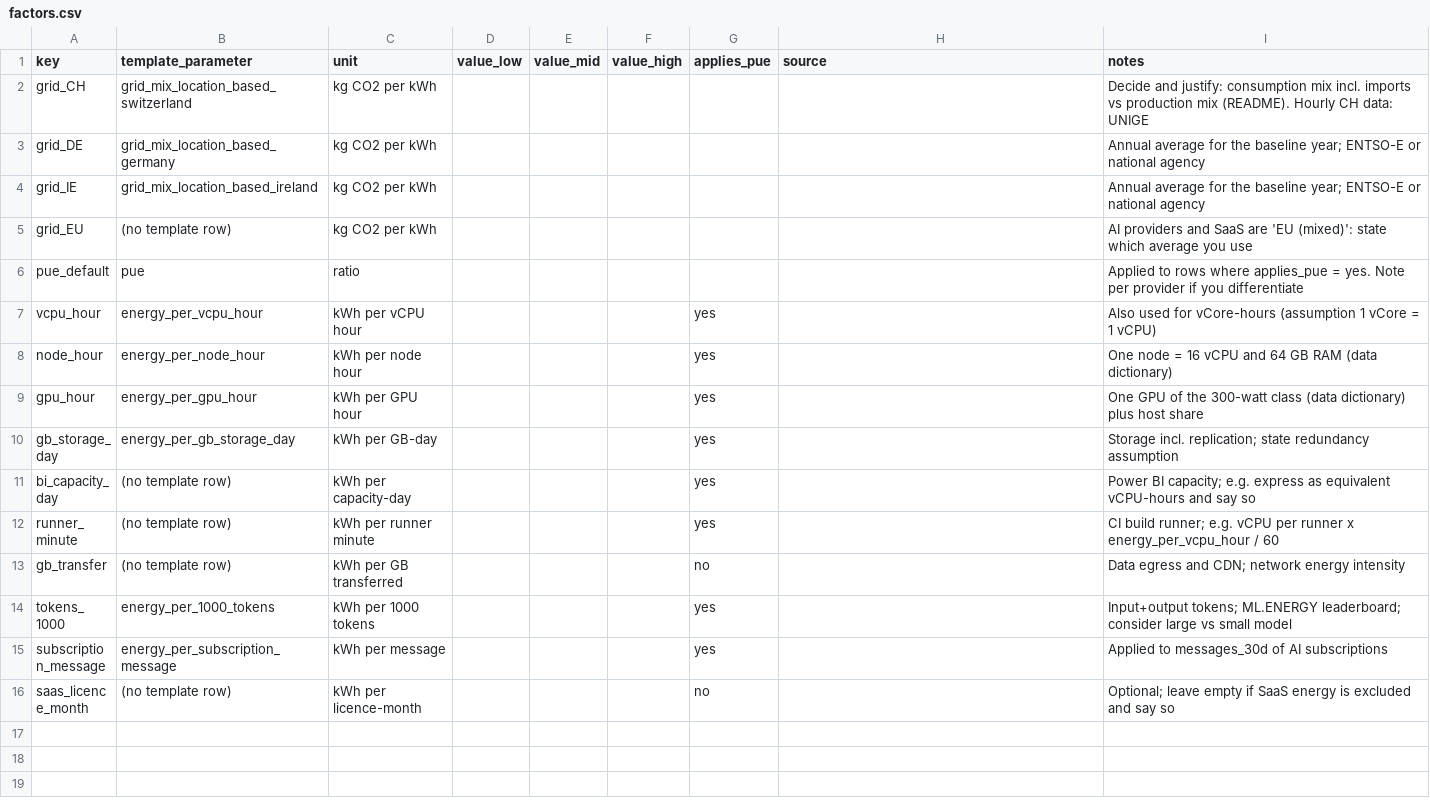
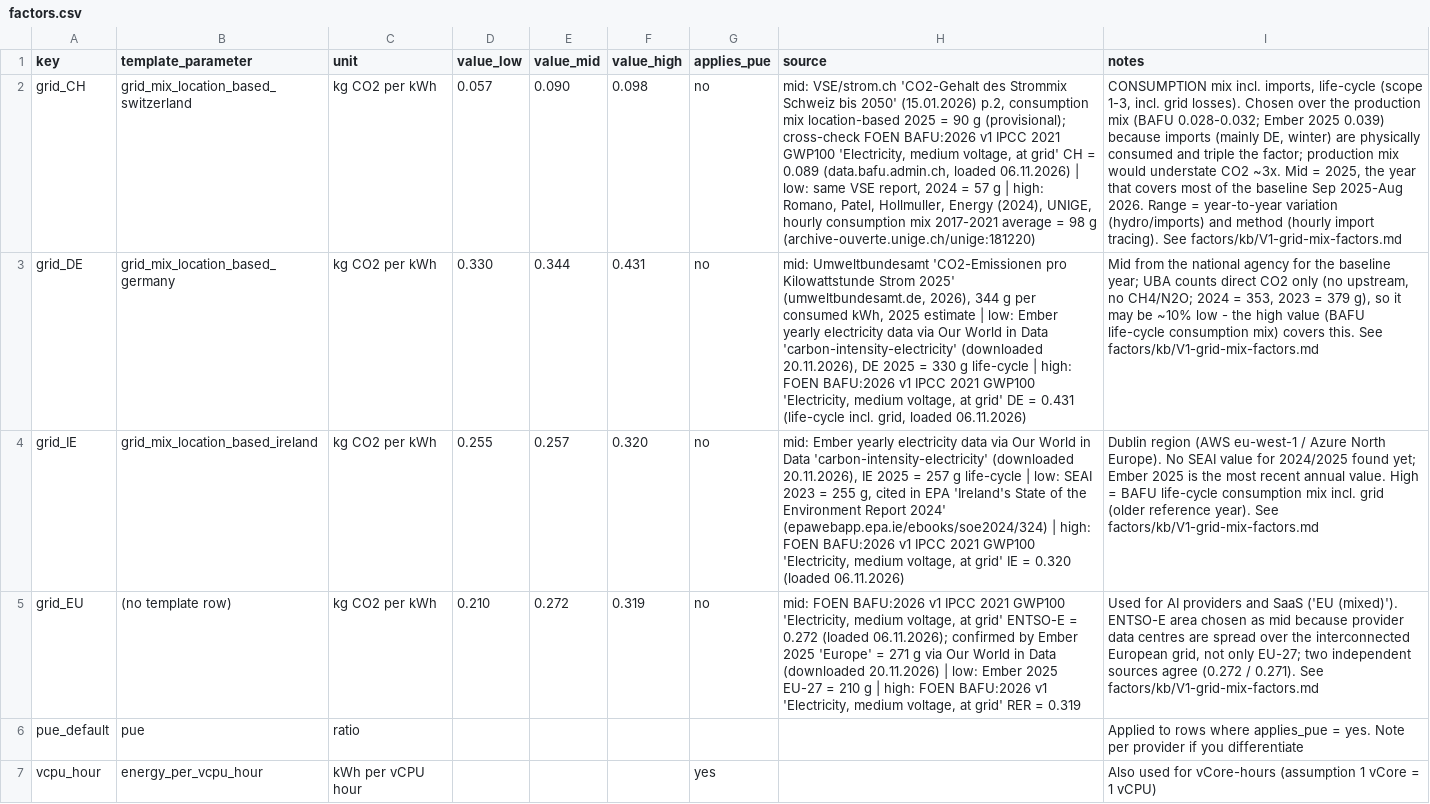
Before and after one commit to shedman68/agent-lca, a CSV file: factors/factors.csv, drawn as a sheet; only a part is shown; the shorter side is filled out with more unchanged rows; the diff names each change by its address in the sheet, - before the commit and + after, or states it on an @@ line.

Commit message:
[V1] Fill grid mix factors CH/DE/IE/EU with low/mid/high and sources
- factors.csv: grid_CH 0.057/0.090/0.098 (consumption mix), grid_DE 0.330/0.344/0.431,
  grid_IE 0.255/0.257/0.320, grid_EU 0.210/0.272/0.319 kg CO2-eq/kWh
- factors/kb/V1-grid-mix-factors.md: choices, CH recommendation, certainty, sources
- docs/tasks.md: tick V1 (per AGENTS.md step 5)

```diff
--- a/factors/factors.csv
+++ b/factors/factors.csv
-D2 (value_low): (empty)
+D2 (value_low): 0.057
-E2 (value_mid): (empty)
+E2 (value_mid): 0.090
-F2 (value_high): (empty)
+F2 (value_high): 0.098
-G2:G5 (applies_pue): (empty)
+G2:G5 (applies_pue): no
-H2 (source): (empty)
+H2 (source): mid: VSE/strom.ch 'CO2-Gehalt des Strommix Schweiz bis 2050' (15.01.2026) p.2, consumption mix location-based 2025 = 90 g (provisional); cross-check FOEN BAFU:2026 v1 IPCC 2021 GWP100 'Electricity, medium voltage, at grid' CH = 0.089 (data.bafu.admin.ch, loaded 06.11.2026) | low: same VSE report, 2024 = 57 g | high: Romano, Patel, Hollmuller, Energy (2024), UNIGE, hourly consumption mix 2017-2021 average = 98 g (archive-ouverte.unige.ch/unige:181220)
-I2 (notes): Decide and justify: consumption mix incl. imports vs production mix (README). Hourly CH data: UNIGE
+I2 (notes): CONSUMPTION mix incl. imports, life-cycle (scope 1-3, incl. grid losses). Chosen over the production mix (BAFU 0.028-0.032; Ember 2025 0.039) because imports (mainly DE, winter) are physically consumed and triple the factor; production mix would understate CO2 ~3x. Mid = 2025, the year that covers most of the baseline Sep 2025-Aug 2026. Range = year-to-year variation (hydro/imports) and method (hourly import tracing). See factors/kb/V1-grid-mix-factors.md
-D3 (value_low): (empty)
+D3 (value_low): 0.330
-E3 (value_mid): (empty)
+E3 (value_mid): 0.344
-F3 (value_high): (empty)
+F3 (value_high): 0.431
-H3 (source): (empty)
+H3 (source): mid: Umweltbundesamt 'CO2-Emissionen pro Kilowattstunde Strom 2025' (umweltbundesamt.de, 2026), 344 g per consumed kWh, 2025 estimate | low: Ember yearly electricity data via Our World in Data 'carbon-intensity-electricity' (downloaded 20.11.2026), DE 2025 = 330 g life-cycle | high: FOEN BAFU:2026 v1 IPCC 2021 GWP100 'Electricity, medium voltage, at grid' DE = 0.431 (life-cycle incl. grid, loaded 06.11.2026)
-I3 (notes): Annual average for the baseline year; ENTSO-E or national agency
+I3 (notes): Mid from the national agency for the baseline year; UBA counts direct CO2 only (no upstream, no CH4/N2O; 2024 = 353, 2023 = 379 g), so it may be ~10% low - the high value (BAFU life-cycle consumption mix) covers this. See factors/kb/V1-grid-mix-factors.md
-D4 (value_low): (empty)
+D4 (value_low): 0.255
-E4 (value_mid): (empty)
+E4 (value_mid): 0.257
-F4 (value_high): (empty)
+F4 (value_high): 0.320
-H4 (source): (empty)
+H4 (source): mid: Ember yearly electricity data via Our World in Data 'carbon-intensity-electricity' (downloaded 20.11.2026), IE 2025 = 257 g life-cycle | low: SEAI 2023 = 255 g, cited in EPA 'Ireland's State of the Environment Report 2024' (epawebapp.epa.ie/ebooks/soe2024/324) | high: FOEN BAFU:2026 v1 IPCC 2021 GWP100 'Electricity, medium voltage, at grid' IE = 0.320 (loaded 06.11.2026)
-I4 (notes): Annual average for the baseline year; ENTSO-E or national agency
+I4 (notes): Dublin region (AWS eu-west-1 / Azure North Europe). No SEAI value for 2024/2025 found yet; Ember 2025 is the most recent annual value. High = BAFU life-cycle consumption mix incl. grid (older reference year). See factors/kb/V1-grid-mix-factors.md
-D5 (value_low): (empty)
+D5 (value_low): 0.210
-E5 (value_mid): (empty)
+E5 (value_mid): 0.272
-F5 (value_high): (empty)
+F5 (value_high): 0.319
-H5 (source): (empty)
+H5 (source): mid: FOEN BAFU:2026 v1 IPCC 2021 GWP100 'Electricity, medium voltage, at grid' ENTSO-E = 0.272 (loaded 06.11.2026); confirmed by Ember 2025 'Europe' = 271 g via Our World in Data (downloaded 20.11.2026) | low: Ember 2025 EU-27 = 210 g | high: FOEN BAFU:2026 v1 'Electricity, medium voltage, at grid' RER = 0.319
-I5 (notes): AI providers and SaaS are 'EU (mixed)': state which average you use
+I5 (notes): Used for AI providers and SaaS ('EU (mixed)'). ENTSO-E area chosen as mid because provider data centres are spread over the interconnected European grid, not only EU-27; two independent sources agree (0.272 / 0.271). See factors/kb/V1-grid-mix-factors.md
```
Also changed, not shown: 4 other files.
